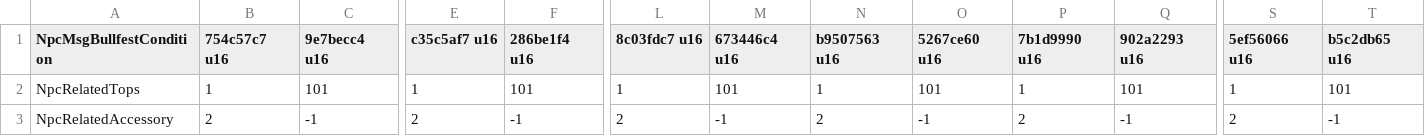
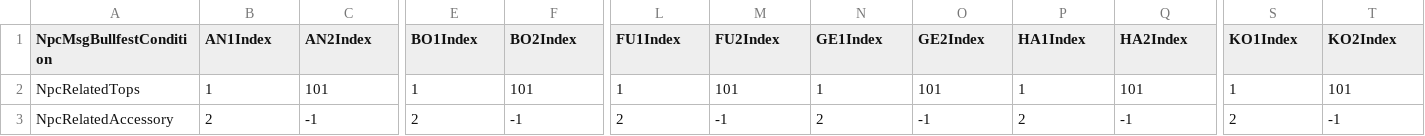
Before and after one commit to McSpazzy/acnh-csv, a CSV file: NpcMsgBullfestParam.csv, drawn as a sheet; only a part is shown, gaps mark what is left out; the diff covers the shown part only; the diff names each change by its address in the sheet, - before the commit and + after, or states it on an @@ line.

Commit message:
more headers

```diff
--- a/NpcMsgBullfestParam.csv
+++ b/NpcMsgBullfestParam.csv
-B1: 754c57c7 u16
+B1: AN1Index
-C1: 9e7becc4 u16
+C1: AN2Index
-E1: c35c5af7 u16
+E1: BO1Index
-F1: 286be1f4 u16
+F1: BO2Index
-L1: 8c03fdc7 u16
+L1: FU1Index
-M1: 673446c4 u16
+M1: FU2Index
-N1: b9507563 u16
+N1: GE1Index
-O1: 5267ce60 u16
+O1: GE2Index
-P1: 7b1d9990 u16
+P1: HA1Index
-Q1: 902a2293 u16
+Q1: HA2Index
-S1: 5ef56066 u16
+S1: KO1Index
-T1: b5c2db65 u16
+T1: KO2Index
```
Also changed, not shown: 4 edited cells elsewhere in this file.
